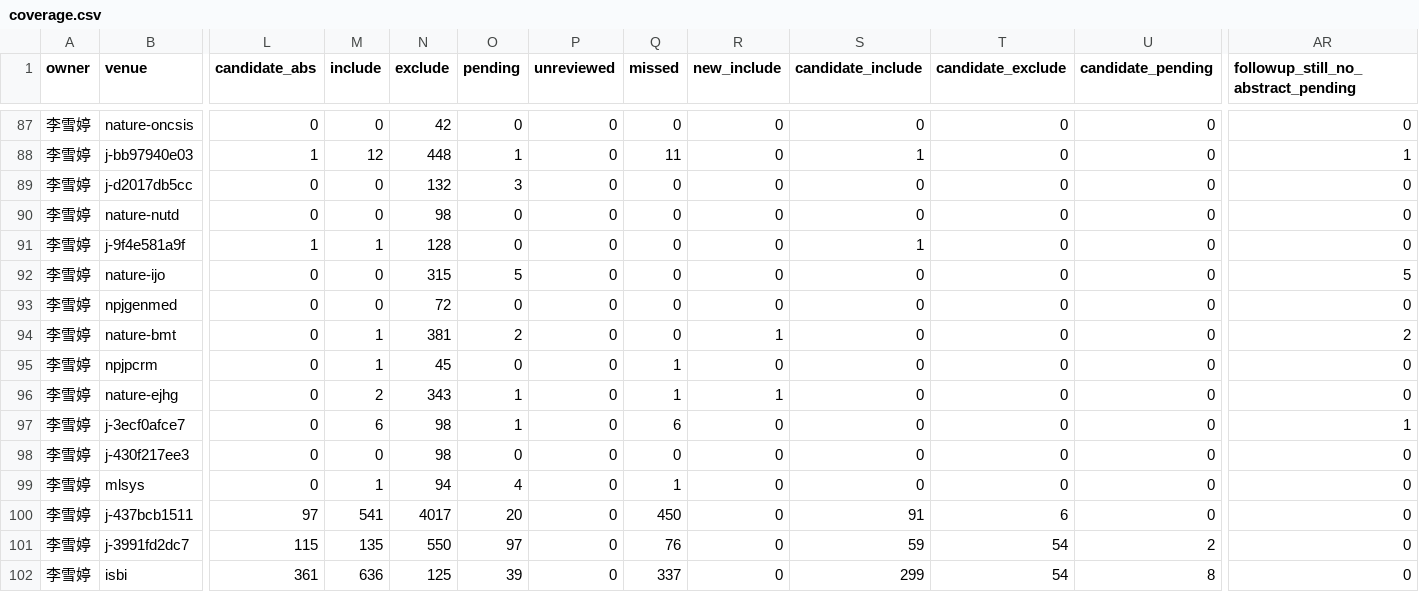
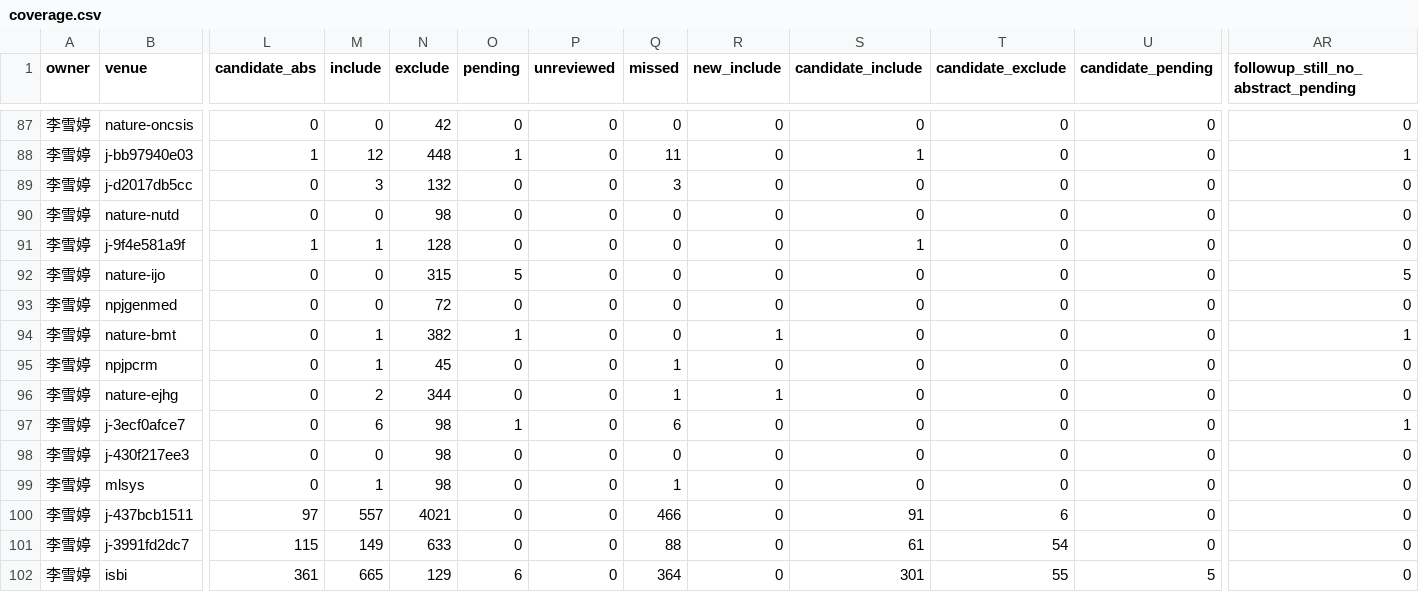
Before and after one commit to BUPT-AI4S/ai4s-crawler, a CSV file: reviews/2024/lixueting-haozhuodi/coverage.csv, drawn as a sheet; only a part is shown, gaps mark what is left out; the diff covers the shown part only; the diff names each change by its address in the sheet, - before the commit and + after, or states it on an @@ line.

```diff
--- a/reviews/2024/lixueting-haozhuodi/coverage.csv
+++ b/reviews/2024/lixueting-haozhuodi/coverage.csv
-M89 (include): 0
+M89 (include): 3
-O89 (pending): 3
+O89 (pending): 0
-Q89 (missed): 0
+Q89 (missed): 3
-N94 (exclude): 381
+N94 (exclude): 382
-O94 (pending): 2
+O94 (pending): 1
-AR94: 2
+AR94: 1
-N96 (exclude): 343
+N96 (exclude): 344
-O96 (pending): 1
+O96 (pending): 0
-N99 (exclude): 94
+N99 (exclude): 98
-O99 (pending): 4
+O99 (pending): 0
-M100 (include): 541
+M100 (include): 557
-N100 (exclude): 4017
+N100 (exclude): 4021
-O100 (pending): 20
+O100 (pending): 0
-Q100 (missed): 450
+Q100 (missed): 466
-M101 (include): 135
+M101 (include): 149
-N101 (exclude): 550
+N101 (exclude): 633
-O101 (pending): 97
+O101 (pending): 0
-Q101 (missed): 76
+Q101 (missed): 88
-S101 (candidate_include): 59
+S101 (candidate_include): 61
-U101 (candidate_pending): 2
+U101 (candidate_pending): 0
-M102 (include): 636
+M102 (include): 665
-N102 (exclude): 125
+N102 (exclude): 129
-O102 (pending): 39
+O102 (pending): 6
-Q102 (missed): 337
+Q102 (missed): 364
-S102 (candidate_include): 299
+S102 (candidate_include): 301
-T102 (candidate_exclude): 54
+T102 (candidate_exclude): 55
-U102 (candidate_pending): 8
+U102 (candidate_pending): 5
```
Also changed, not shown: 60 edited cells elsewhere in this file, 13 other files.
